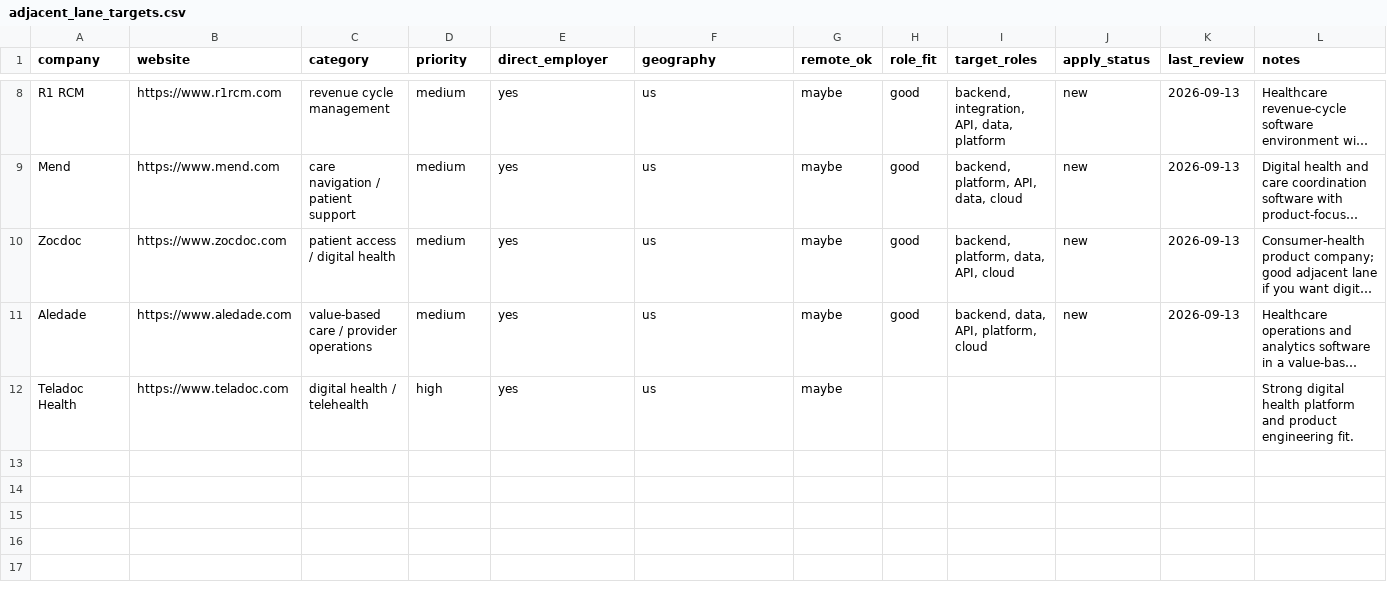
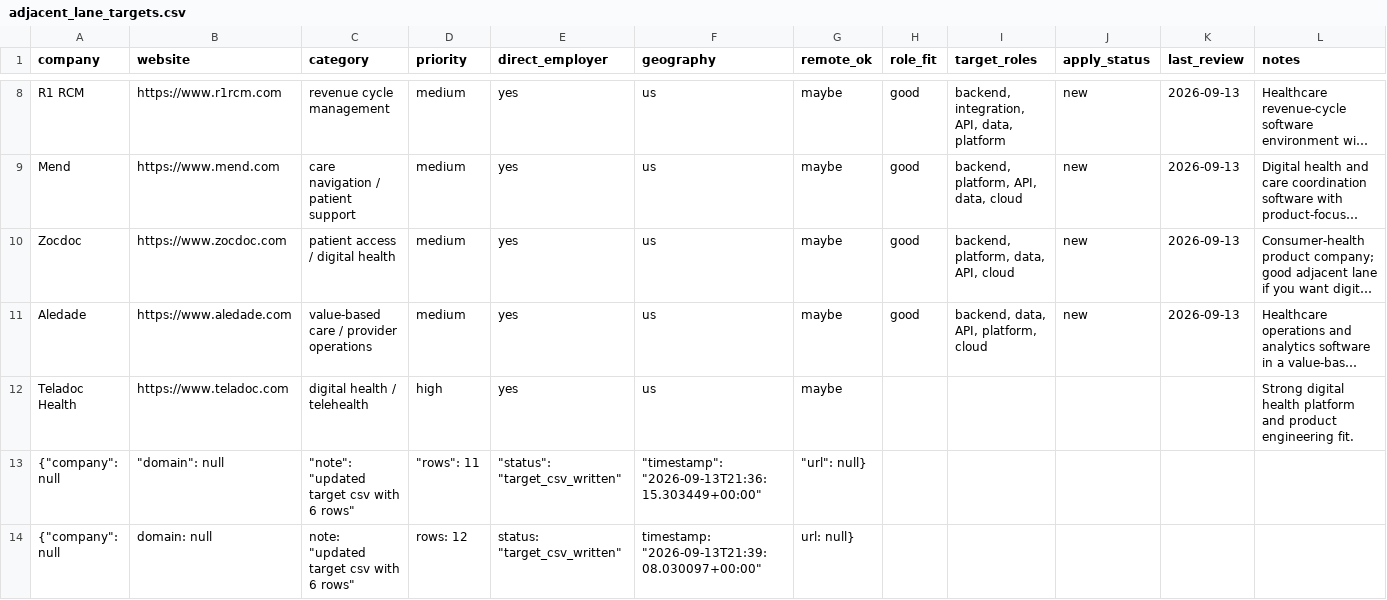
Before and after one commit to christopinka/war-on-jobs, a CSV file: data/targets/adjacent_lane_targets.csv, drawn as a sheet; only a part is shown, gaps mark what is left out; long unchanged cells end in …; the diff names each change by its address in the sheet, - before the commit and + after, or states it on an @@ line.

Commit message:
Finalize lane-aware workflow, prompts, and company-site discovery

```diff
--- a/data/targets/adjacent_lane_targets.csv
+++ b/data/targets/adjacent_lane_targets.csv
+row 13: {"company": null | "domain": null | "note": "updated target csv with 6 rows" | "rows": 11 | "status": "target_csv_written" | "timestamp": "2026-09-13T21:36:15.303449+00:00" | "url": null}
+row 14: {"company": null | domain: null | note: "updated target csv with 6 rows" | rows: 12 | status: "target_csv_written" | timestamp: "2026-09-13T21:39:08.030097+00:00" | url: null}
```
Also changed, not shown: data/targets/company_targets.csv, data/targets/target_company_active_list.csv, 27 other files.
